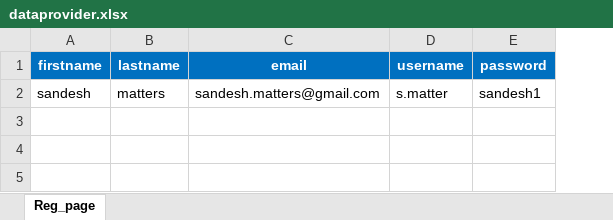
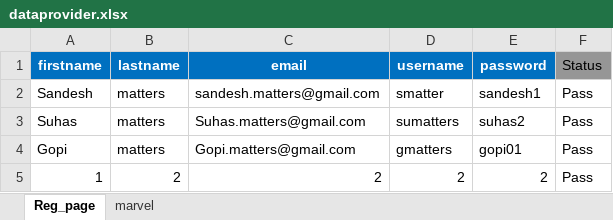
Before and after one commit to Sandeshmaiya/NewSelenium, an Excel workbook: bin/dataprovider.xlsx, sheet Reg_page, drawn as a sheet; values as stored, in another font and other column widths than the file's, no borders; the diff names each change by its address in the sheet, - before the commit and + after, or states it on an @@ line.

Commit message:
Added Exceluse with application

```diff
--- a/bin/dataprovider.xlsx (sheet Reg_page)
+++ b/bin/dataprovider.xlsx (sheet Reg_page)
+sheet tab: marvel
+column F (Status), row 2: Pass
-A2 (firstname): sandesh
+A2 (firstname): Sandesh
-D2 (username): s.matter
+D2 (username): smatter
+row 3: Suhas | matters | Suhas.matters@gmail.com | sumatters | suhas2 | Pass
+row 4: Gopi | matters | Gopi.matters@gmail.com | gmatters | gopi01 | Pass
+row 5: 1 | 2 | 2 | 2 | 2 | Pass
```
Also changed, not shown: src/dataprovider.xlsx, 7 other files.
